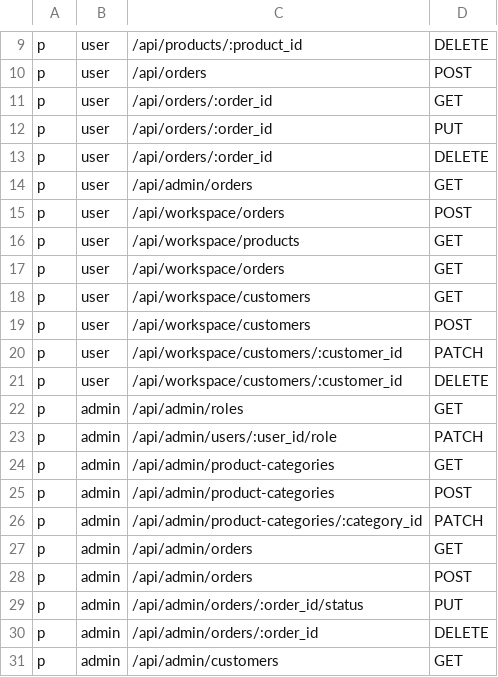
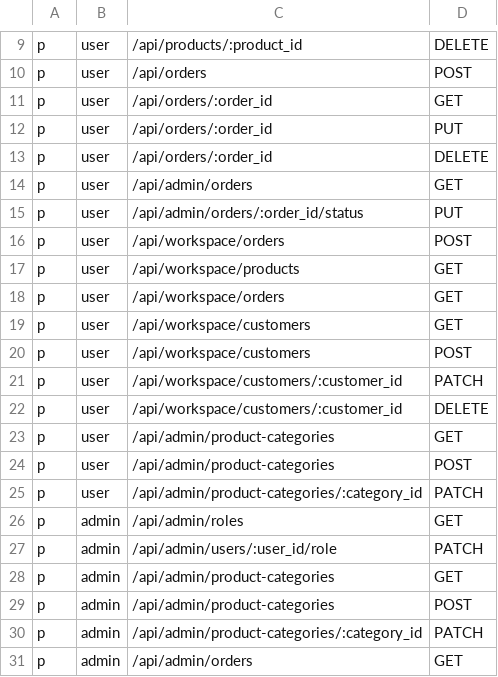
Before and after one commit to hunanjay/jiashop, a CSV file: casbin_policy.csv, drawn as a sheet; only a part is shown, gaps mark what is left out; the shorter side is filled out with more unchanged rows; the diff names each change by its address in the sheet, - before the commit and + after, or states it on an @@ line.

```diff
--- a/casbin_policy.csv
+++ b/casbin_policy.csv
+row 15: p | user | /api/admin/orders/:order_id/status | PUT
+row 23: p | user | /api/admin/product-categories | GET
+row 24: p | user | /api/admin/product-categories | POST
+row 25: p | user | /api/admin/product-categories/:category_id | PATCH
```
Also changed, not shown: 2 other files.
